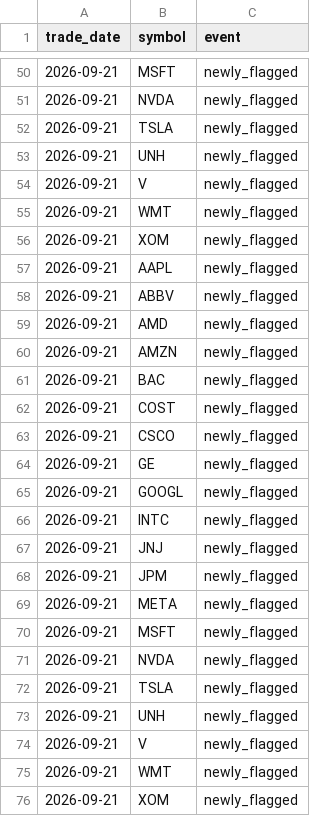
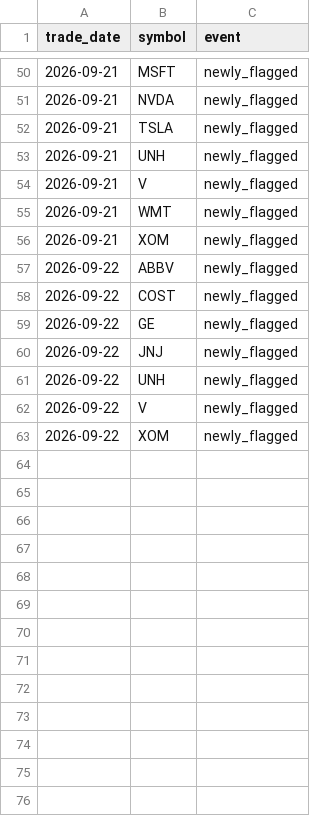
Before and after one commit to aliL2000/portfolio-risk-analytics, a CSV file: anomaly_history.csv, drawn as a sheet; only a part is shown, gaps mark what is left out.

```diff
--- a/anomaly_history.csv
+++ b/anomaly_history.csv
@@ -56,21 +56,8 @@ trade_date,symbol,event
 2026-09-21,XOM,newly_flagged
-2026-09-21,AAPL,newly_flagged
-2026-09-21,ABBV,newly_flagged
-2026-09-21,AMD,newly_flagged
-2026-09-21,AMZN,newly_flagged
-2026-09-21,BAC,newly_flagged
-2026-09-21,COST,newly_flagged
-2026-09-21,CSCO,newly_flagged
-2026-09-21,GE,newly_flagged
-2026-09-21,GOOGL,newly_flagged
-2026-09-21,INTC,newly_flagged
-2026-09-21,JNJ,newly_flagged
-2026-09-21,JPM,newly_flagged
-2026-09-21,META,newly_flagged
-2026-09-21,MSFT,newly_flagged
-2026-09-21,NVDA,newly_flagged
-2026-09-21,TSLA,newly_flagged
-2026-09-21,UNH,newly_flagged
-2026-09-21,V,newly_flagged
-2026-09-21,WMT,newly_flagged
-2026-09-21,XOM,newly_flagged
+2026-09-22,ABBV,newly_flagged
+2026-09-22,COST,newly_flagged
+2026-09-22,GE,newly_flagged
+2026-09-22,JNJ,newly_flagged
+2026-09-22,UNH,newly_flagged
+2026-09-22,V,newly_flagged
+2026-09-22,XOM,newly_flagged
```
Also changed, not shown: data_summary.csv, 3 other files.
